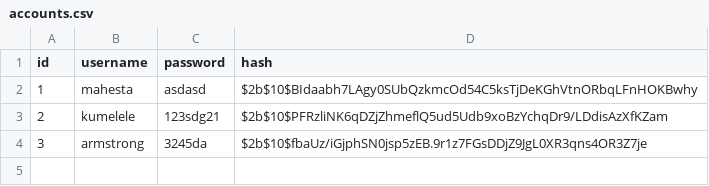
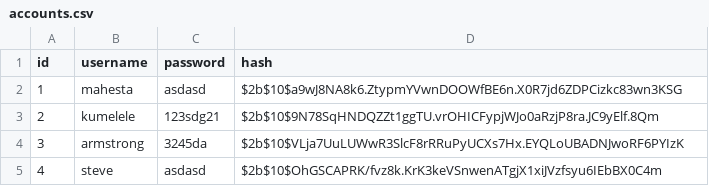
Before and after one commit to rafaelsobook/blobdatas, a CSV file: accounts.csv, drawn as a sheet.

Commit message:
Update UserID column

```diff
--- a/accounts.csv
+++ b/accounts.csv
@@ -1,4 +1,5 @@
 id,username,password,hash
-1,mahesta,asdasd,$2b$10$BIdaabh7LAgy0SUbQzkmcOd54C5ksTjDeKGhVtnORbqLFnHOKBwhy
-2,kumelele,123sdg21,$2b$10$PFRzliNK6qDZjZhmeflQ5ud5Udb9xoBzYchqDr9/LDdisAzXfKZam
-3,armstrong,3245da,$2b$10$fbaUz/iGjphSN0jsp5zEB.9r1z7FGsDDjZ9JgL0XR3qns4OR3Z7je
+1,mahesta,asdasd,$2b$10$a9wJ8NA8k6.ZtypmYVwnDOOWfBE6n.X0R7jd6ZDPCizkc83wn3KSG
+2,kumelele,123sdg21,$2b$10$9N78SqHNDQZZt1ggTU.vrOHICFypjWJo0aRzjP8ra.JC9yElf.8Qm
+3,armstrong,3245da,$2b$10$VLja7UuLUWwR3SlcF8rRRuPyUCXs7Hx.EYQLoUBADNJwoRF6PYIzK
+4,steve,asdasd,$2b$10$OhGSCAPRK/fvz8k.KrK3keVSnwenATgjX1xiJVzfsyu6IEbBX0C4m
```
